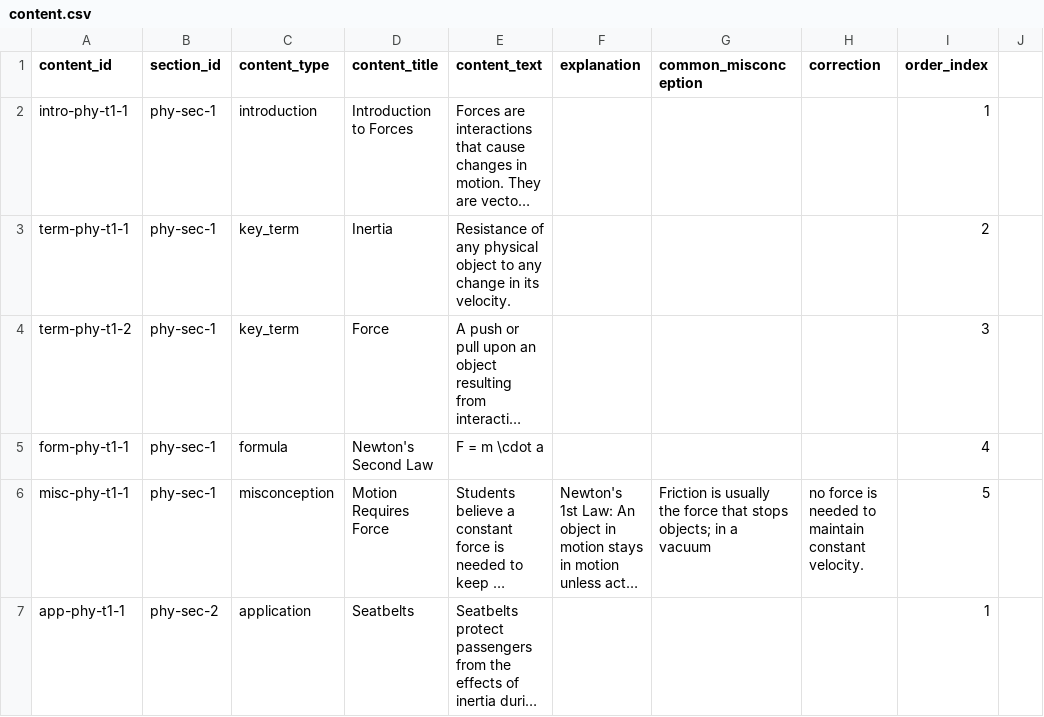
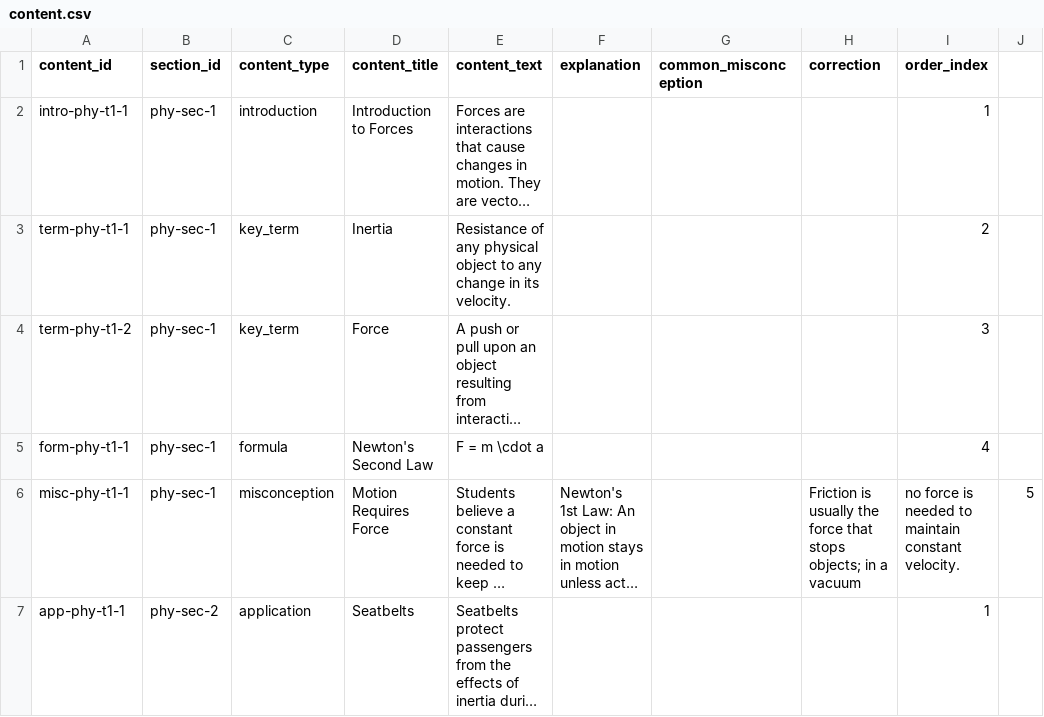
Before and after one commit to lakshman81-ai/Harshi-App, a CSV file: public/studyguide/Physics/phy-t1/content.csv, drawn as a sheet; long unchanged cells end in …; the diff names each change by its address in the sheet, - before the commit and + after, or states it on an @@ line.

```diff
--- a/public/studyguide/Physics/phy-t1/content.csv
+++ b/public/studyguide/Physics/phy-t1/content.csv
-G6 (common_misconception): Friction is usually the force that stops objects; in a vacuum
+G6 (common_misconception): (empty)
-H6 (correction): no force is needed to maintain constant velocity.
+H6 (correction): Friction is usually the force that stops objects; in a vacuum
-I6 (order_index): 5
+I6 (order_index): no force is needed to maintain constant velocity.
-J6: (empty)
+J6: 5
```
Also changed, not shown: 9 other files.
